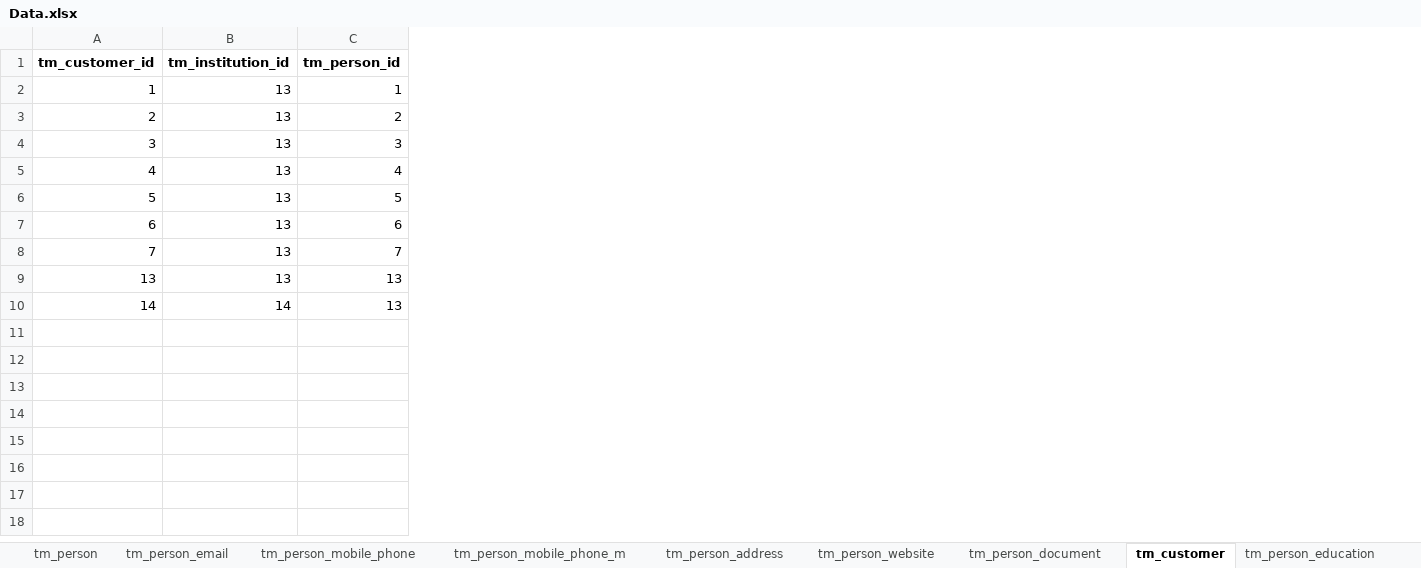
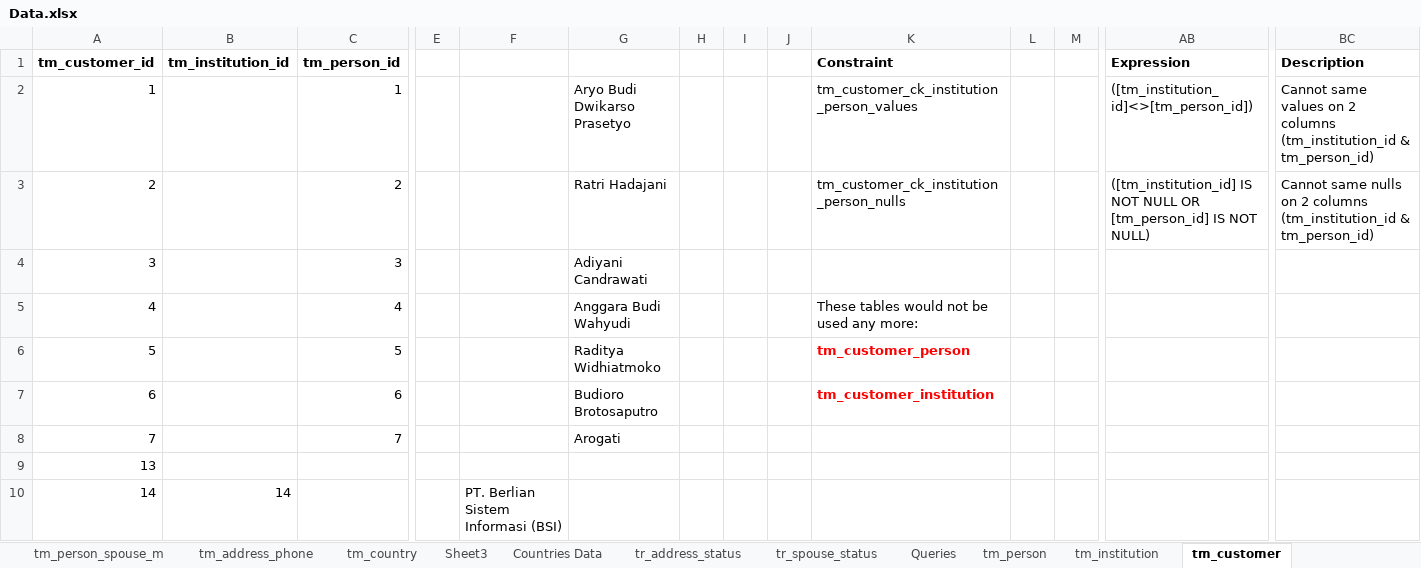
Before and after one commit to aryobd/Databases, an Excel workbook: Data.xlsx, sheet tm_customer, drawn as a sheet; only a part is shown, gaps mark what is left out; values as stored, in another font and other column widths than the file's, no borders; the diff covers the shown part only; the diff names each change by its address in the sheet, - before the commit and + after, or states it on an @@ line.

```diff
--- a/Data.xlsx (sheet tm_customer)
+++ b/Data.xlsx (sheet tm_customer)
+sheet tab: Sheet3
+sheet tab: Countries Data
+sheet tab: Queries
+column E, empty
+column F, row 10: PT. Berlian Sistem Informasi (BSI)
+column G, rows 2-8: Aryo Budi Dwikarso Prasetyo | Ratri Hadajani | Adiyani Candrawati | Anggara Budi Wahyudi | Raditya Widhiatmoko | Budioro Brotosaputro | Arogati
+column H, empty
+column I, empty
+column J, empty
+column K (Constraint), rows 2-7: tm_customer_ck_institution_person_values | tm_customer_ck_institution_person_nulls |  | These tables would not be used any more: | tm_customer_person | tm_customer_institution
+column L, empty
+column M, empty
+column AB (Expression), rows 2-3: ([tm_institution_id]<>[tm_person_id]) | ([tm_institution_id] IS NOT NULL OR [tm_person_id] IS NOT NULL)
+column BC (Description), rows 2-3: Cannot same values on 2 columns (tm_institution_id & tm_person_id) | Cannot same nulls on 2 columns (tm_institution_id & tm_person_id)
-B2:B9 (tm_institution_id): 13
+B2:B9 (tm_institution_id): (empty)
-C9:C10 (tm_person_id): 13
+C9:C10 (tm_person_id): (empty)
```
Also changed, not shown: 40 added columns elsewhere in this sheet, sheet tm_country, sheet tm_person, sheet tr_spouse_status, sheet tm_person_parent, sheet tm_person_address_m, sheet tr_religion, 14 more sheets, other sheet tabs, formulas that keep their value, charts or pictures, 1 other file.
